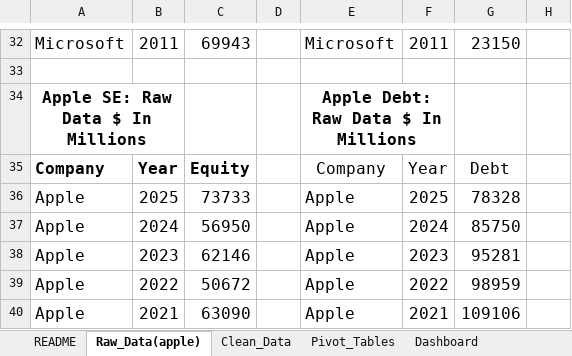
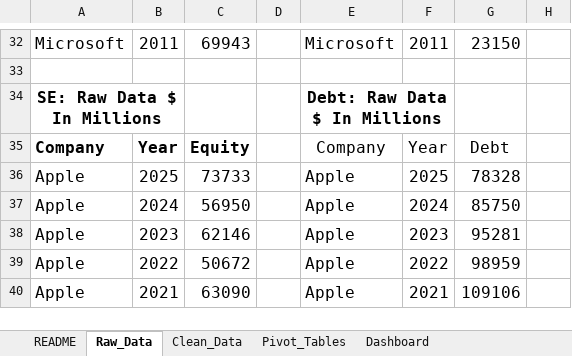
Before and after one commit to kieran-ocon/finance-portfolio, an Excel workbook: files/Financial_Performance_Dashboard.xlsx, sheet Raw_Data, drawn as a sheet; only a part is shown, gaps mark what is left out; values as stored, in another font and other column widths than the file's, no borders; table styles not drawn; the diff names each change by its address in the sheet, - before the commit and + after, or states it on an @@ line.

```diff
--- a/files/Financial_Performance_Dashboard.xlsx (sheet Raw_Data)
+++ b/files/Financial_Performance_Dashboard.xlsx (sheet Raw_Data)
-sheet tab: Raw_Data(apple)
+sheet tab: Raw_Data
-A34: Apple SE: Raw Data $ In Millions
+A34: SE: Raw Data $ In Millions
-E34: Apple Debt: Raw Data $ In Millions
+E34: Debt: Raw Data $ In Millions
```
Also changed, not shown: charts or pictures, files/Apple_Inc_DCF_Model_and_Valuation.xlsx, files/lbo-acquisition-model.xlsx.
